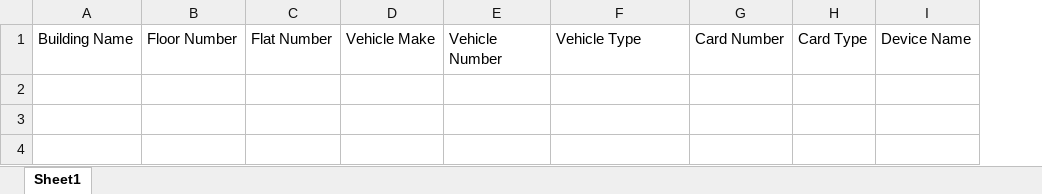
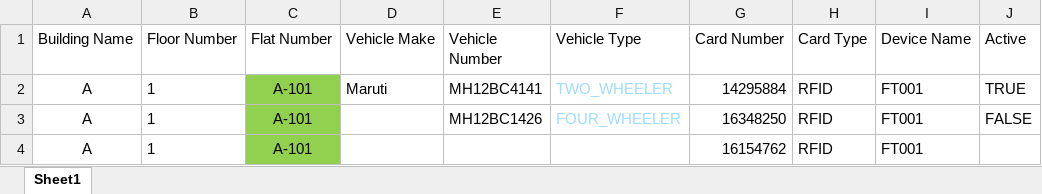
Before and after one commit to flflux/fnt-flsy, an Excel workbook: apps/web-society/src/assets/templates/vehicleBulkUpload.xlsx, sheet Sheet1, drawn as a sheet; values as stored, in another font and other column widths than the file's, no borders; the diff names each change by its address in the sheet, - before the commit and + after, or states it on an @@ line.

Commit message:
template for vehicleUpload updated

```diff
--- a/apps/web-society/src/assets/templates/vehicleBulkUpload.xlsx (sheet Sheet1)
+++ b/apps/web-society/src/assets/templates/vehicleBulkUpload.xlsx (sheet Sheet1)
+column J (Active), empty
+row 2: A | 1 | A-101 | Maruti | MH12BC4141 | TWO_WHEELER | 14295884 | RFID | FT001 | TRUE
+row 3: A | 1 | A-101 |  | MH12BC1426 | FOUR_WHEELER | 16348250 | RFID | FT001 | FALSE
+row 4: A | 1 | A-101 |  |  |  | 16154762 | RFID | FT001
```
